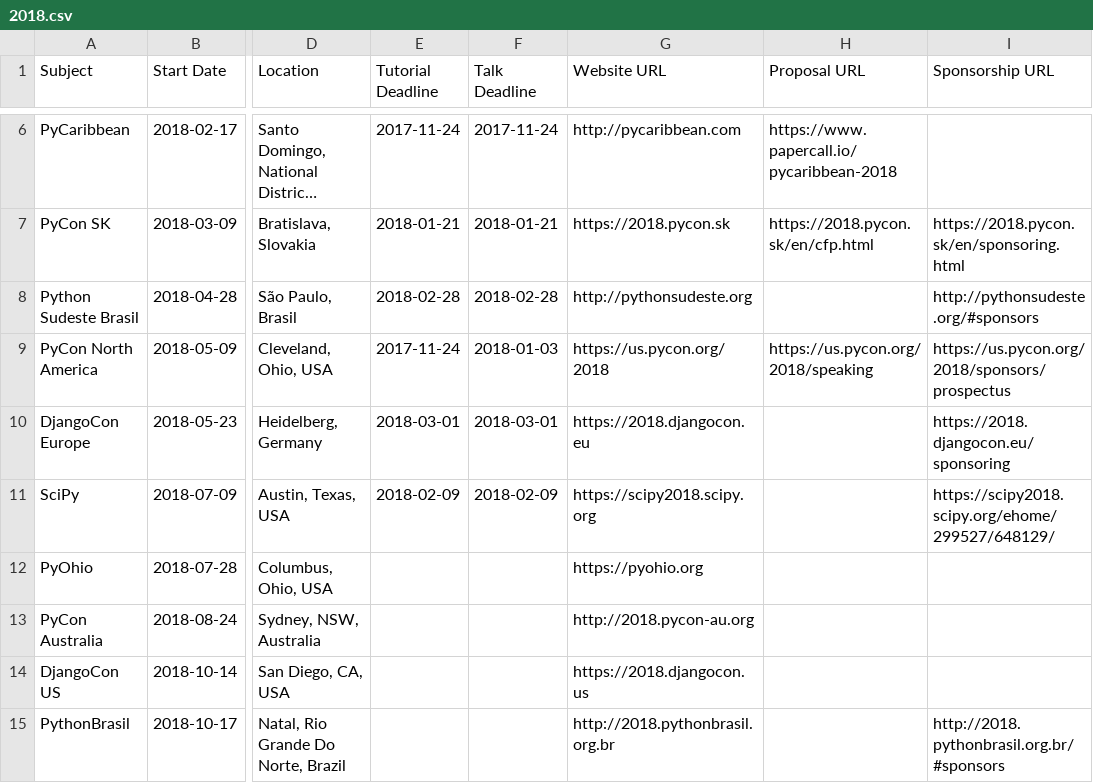
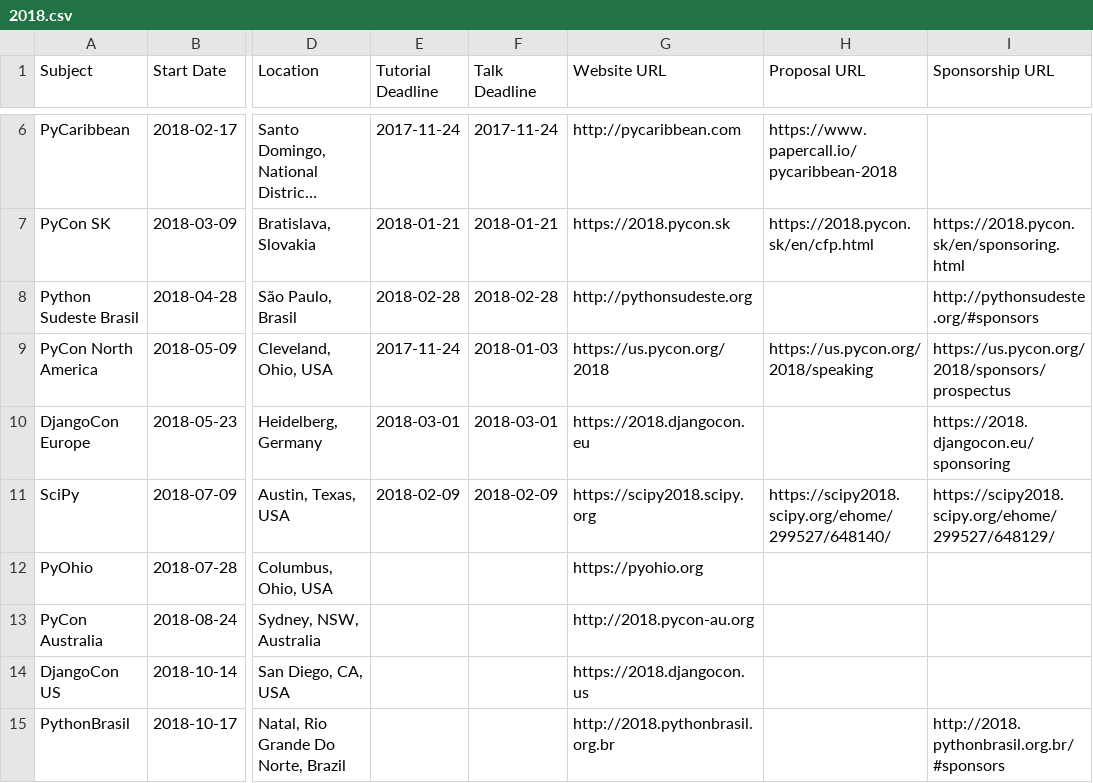
Before and after one commit to python-organizers/conferences, a CSV file: 2018.csv, drawn as a sheet; only a part is shown, gaps mark what is left out; long unchanged cells end in …; the diff names each change by its address in the sheet, - before the commit and + after, or states it on an @@ line.

Commit message:
adding submission URL for SciPy

```diff
--- a/2018.csv
+++ b/2018.csv
-H11 (Proposal URL): (empty)
+H11 (Proposal URL): https://scipy2018.scipy.org/ehome/299527/648140/
```
